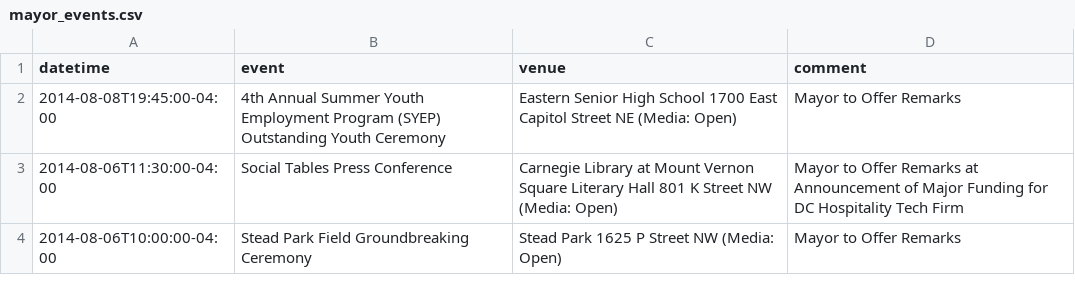
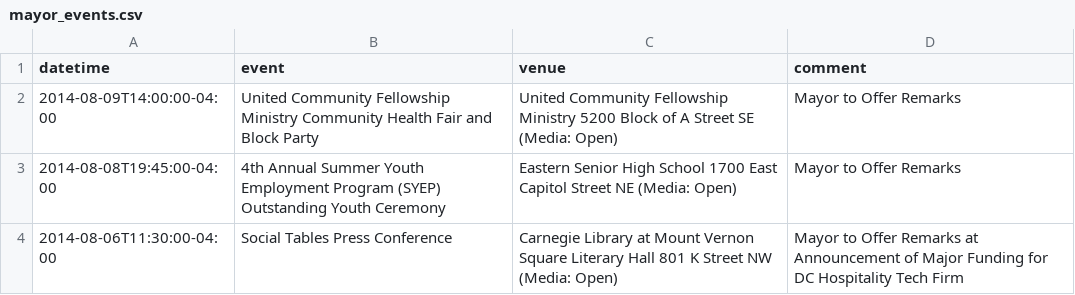
Before and after one commit to ajschumacher/dc_mayor_schedule, a CSV file: data/mayor_events.csv, drawn as a sheet; only a part is shown; the shorter side is filled out with more unchanged rows; the diff names each change by its address in the sheet, - before the commit and + after, or states it on an @@ line.

```diff
--- a/data/mayor_events.csv
+++ b/data/mayor_events.csv
+row 2: 2014-08-09T14:00:00-04:00 | United Community Fellowship Ministry Community Health Fair and Block Party | United Community Fellowship Ministry 5200 Block of A Street SE (Media: Open) | Mayor to Offer Remarks
```
Also changed, not shown: 1 other file.
